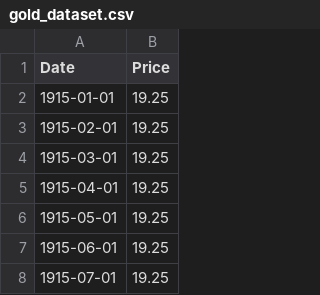
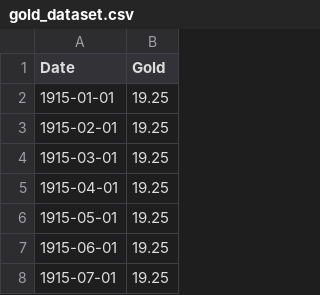
Before and after one commit to ddiazsouto/Statistics, a CSV file: machine_learning/financial_analysis/DATA/gold_dataset.csv, drawn as a sheet; only a part is shown.

```diff
--- a/machine_learning/financial_analysis/DATA/gold_dataset.csv
+++ b/machine_learning/financial_analysis/DATA/gold_dataset.csv
@@ -1,2 +1,2 @@
-Date,Price
+Date,Gold
 1915-01-01,19.25
```
Also changed, not shown: machine_learning/financial_analysis/DATA/silver_dataset.csv, 6 other files.
